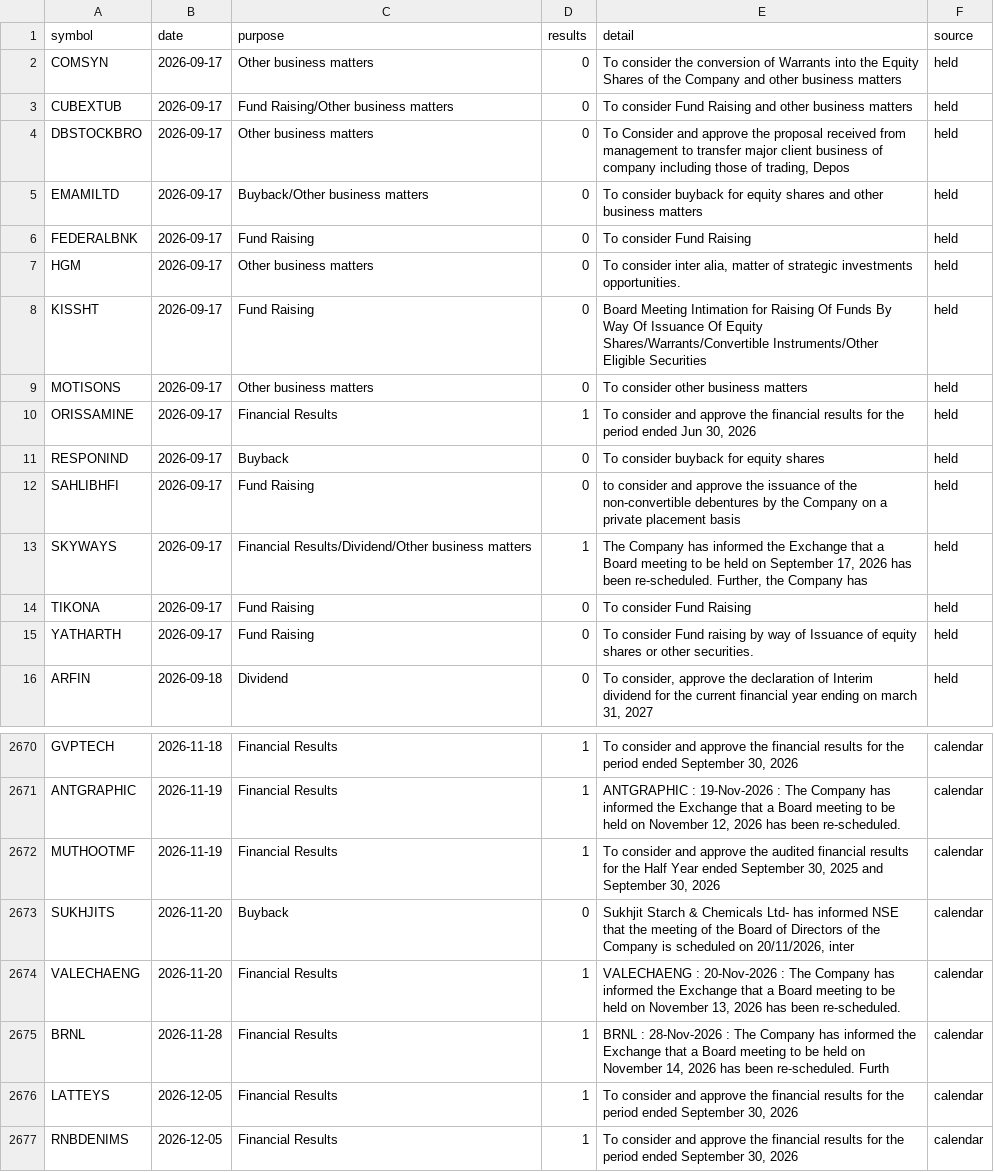
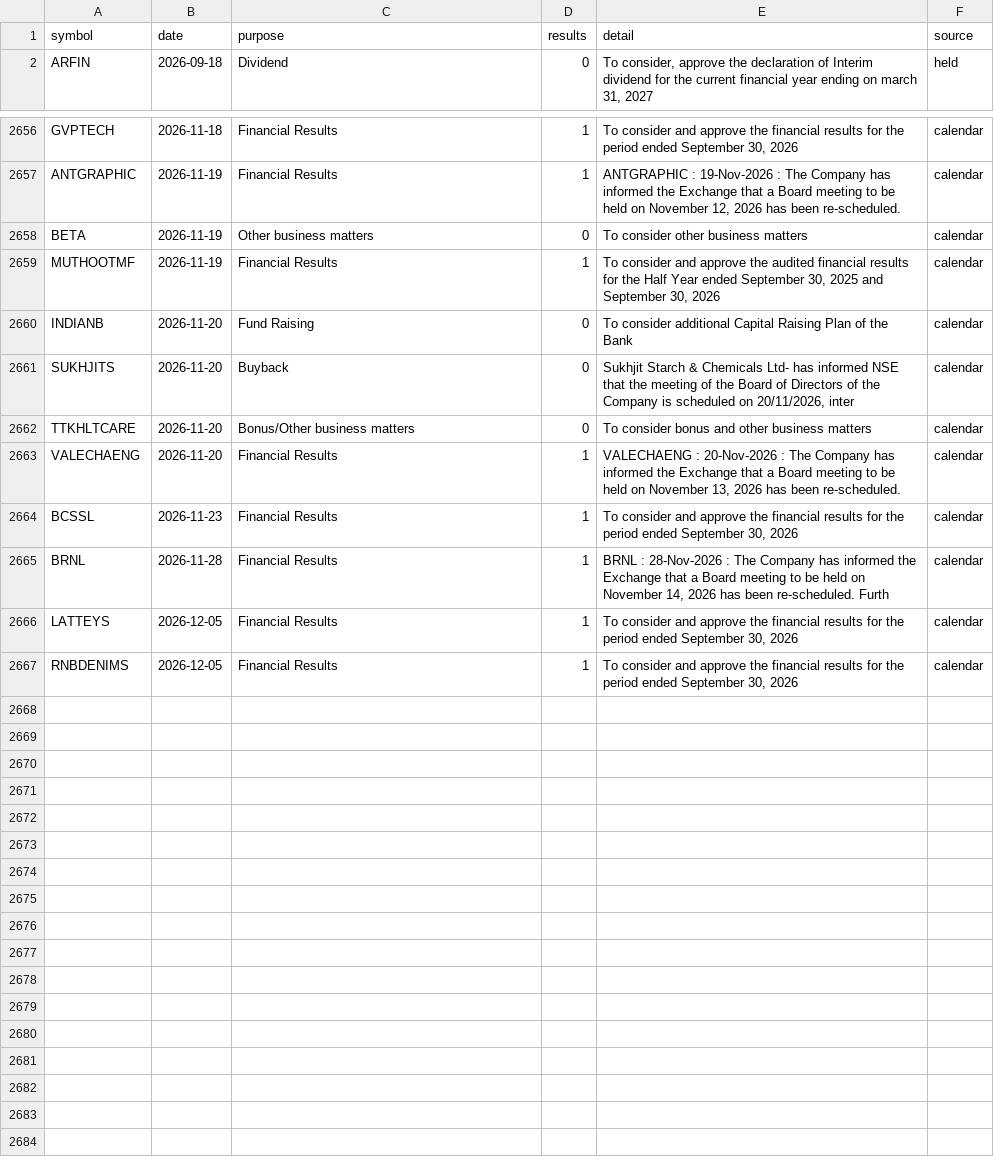
Before and after one commit to Pareshking/Paresh, a CSV file: data/results_calendar.csv, drawn as a sheet; only a part is shown, gaps mark what is left out; the diff covers the shown part only.

```diff
--- a/data/results_calendar.csv
+++ b/data/results_calendar.csv
@@ -1,16 +1,2 @@
 symbol,date,purpose,results,detail,source
-COMSYN,2026-09-17,Other business matters,0,To consider the conversion of Warrants into the Equity Shares of the Company and other business matters,held
-CUBEXTUB,2026-09-17,Fund Raising/Other business matters,0,To consider Fund Raising and other business matters,held
-DBSTOCKBRO,2026-09-17,Other business matters,0,"To Consider and approve the proposal received from management to transfer major client business of company including those of trading, Depos",held
-EMAMILTD,2026-09-17,Buyback/Other business matters,0,To consider buyback for equity shares and other business matters,held
-FEDERALBNK,2026-09-17,Fund Raising,0,To consider Fund Raising,held
-HGM,2026-09-17,Other business matters,0,"To consider inter alia, matter of strategic investments opportunities.",held
-KISSHT,2026-09-17,Fund Raising,0,Board Meeting Intimation for Raising Of Funds By Way Of Issuance Of Equity Shares/Warrants/Convertible Instruments/Other Eligible Securities,held
-MOTISONS,2026-09-17,Other business matters,0,To consider other business matters,held
-ORISSAMINE,2026-09-17,Financial Results,1,"To consider and approve the financial results for the period ended Jun 30, 2026",held
-RESPONIND,2026-09-17,Buyback,0,To consider buyback for equity shares,held
-SAHLIBHFI,2026-09-17,Fund Raising,0,to consider and approve the issuance of the non-convertible debentures by the Company on a private placement basis,held
-SKYWAYS,2026-09-17,Financial Results/Dividend/Other business matters,1,"The Company has informed the Exchange that a Board meeting to be held on September 17, 2026 has been re-scheduled. Further, the Company has ",held
-TIKONA,2026-09-17,Fund Raising,0,To consider Fund Raising,held
-YATHARTH,2026-09-17,Fund Raising,0,To consider Fund raising by way of Issuance of equity shares or other securities.,held
 ARFIN,2026-09-18,Dividend,0,"To consider, approve the declaration of Interim dividend for the current financial year ending on march 31, 2027",held
@@ -2671,5 +2657,9 @@ GVPTECH,2026-11-18,Financial Results,1,"To consider and approve the financial re
 ANTGRAPHIC,2026-11-19,Financial Results,1,"ANTGRAPHIC : 19-Nov-2026 : The Company has informed the Exchange that a Board meeting to be held on November 12, 2026 has been re-scheduled.",calendar
+BETA,2026-11-19,Other business matters,0,To consider other business matters,calendar
 MUTHOOTMF,2026-11-19,Financial Results,1,"To consider and approve the audited financial results for the Half Year ended September 30, 2025 and September 30, 2026",calendar
+INDIANB,2026-11-20,Fund Raising,0,To consider additional Capital Raising Plan of the Bank,calendar
 SUKHJITS,2026-11-20,Buyback,0,"Sukhjit Starch & Chemicals Ltd- has informed NSE that the meeting of the Board of Directors of the Company is scheduled on 20/11/2026, inter",calendar
+TTKHLTCARE,2026-11-20,Bonus/Other business matters,0,To consider bonus and other business matters,calendar
 VALECHAENG,2026-11-20,Financial Results,1,"VALECHAENG : 20-Nov-2026 : The Company has informed the Exchange that a Board meeting to be held on November 13, 2026 has been re-scheduled.",calendar
+BCSSL,2026-11-23,Financial Results,1,"To consider and approve the financial results for the period ended September 30, 2026",calendar
 BRNL,2026-11-28,Financial Results,1,"BRNL : 28-Nov-2026 : The Company has informed the Exchange that a Board meeting to be held on November 14, 2026 has been re-scheduled. Furth",calendar
```
Also changed, not shown: 2 edited cells elsewhere in this file, 1 other file.
